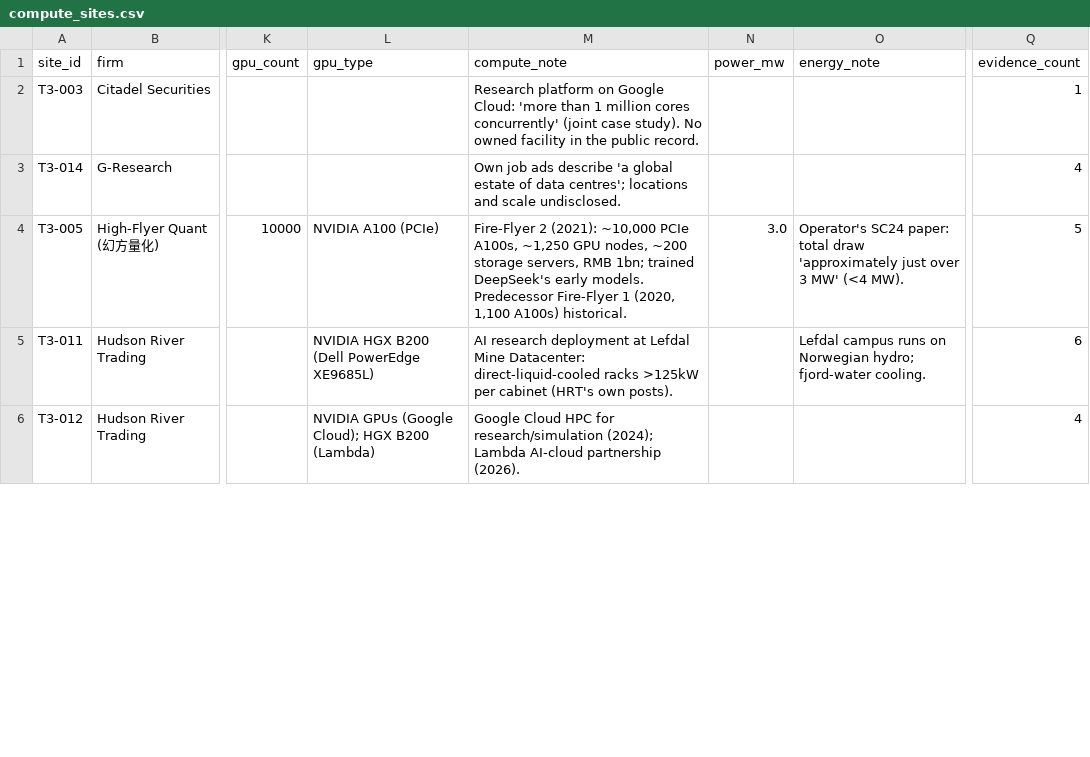
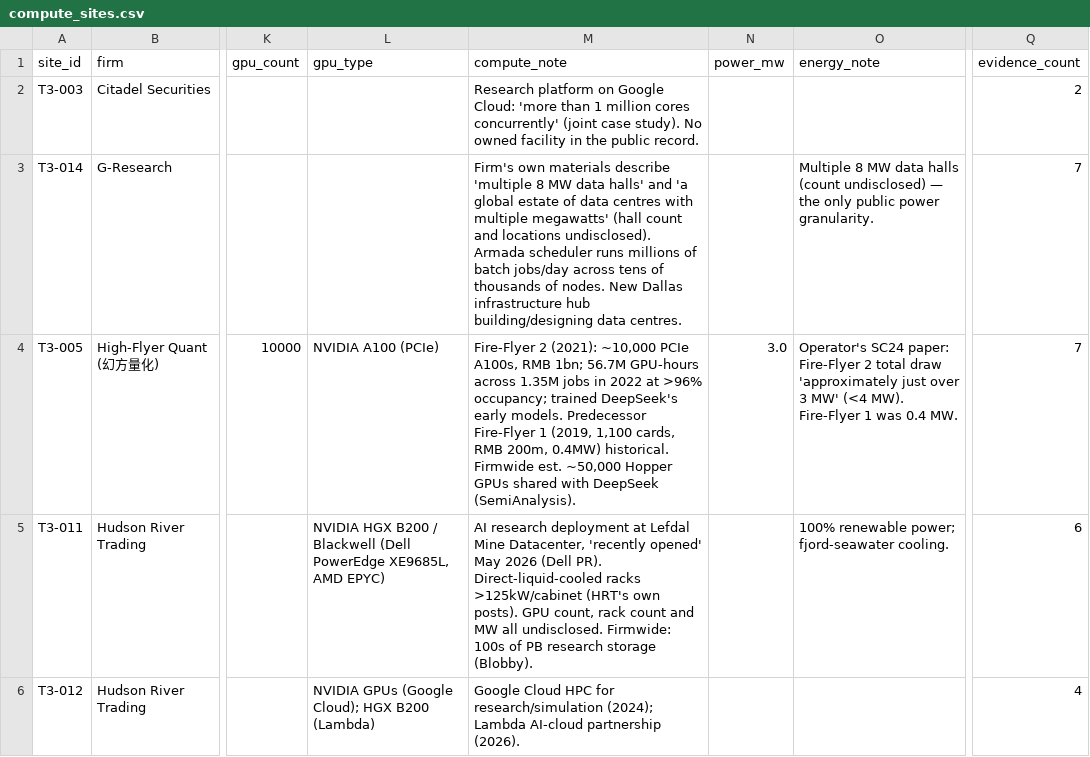
Before and after one commit to whiteskylondon/microseconds-to-megawatts, a CSV file: data/compute_sites.csv, drawn as a sheet; only a part is shown, gaps mark what is left out; the diff covers the shown part only; the diff names each change by its address in the sheet, - before the commit and + after, or states it on an @@ line.

```diff
--- a/data/compute_sites.csv
+++ b/data/compute_sites.csv
-Q2 (evidence_count): 1
+Q2 (evidence_count): 2
-M3 (compute_note): Own job ads describe 'a global estate of data centres'; locations and scale undisclosed.
+M3 (compute_note): Firm's own materials describe 'multiple 8 MW data halls' and 'a global estate of data centres with multiple megawatts' (hall count and locations undisclosed). Armada scheduler runs millions of batch jobs/day across tens of thousands of nodes. New Dallas infrastructure hub building/designing data centres.
-O3 (energy_note): (empty)
+O3 (energy_note): Multiple 8 MW data halls (count undisclosed) — the only public power granularity.
-Q3 (evidence_count): 4
+Q3 (evidence_count): 7
-M4 (compute_note): …PCIe A100s, ~1,250 GPU nodes, ~200 storage servers, RMB 1bn; trained DeepSeek's early models. Predecessor Fire-Flyer 1 (2020, 1,100 A100s) historical.
+M4 (compute_note): …PCIe A100s, RMB 1bn; 56.7M GPU-hours across 1.35M jobs in 2022 at >96% occupancy; trained DeepSeek's early models. Predecessor Fire-Flyer 1 (2019, 1,100 cards, RMB 200m, 0.4MW) historical. Firmwide est. ~50,000 Hopper GPUs shared with DeepSeek (SemiAnalysis).
-O4 (energy_note): …SC24 paper: total draw 'approximately just over 3 MW' (<4 MW).
+O4 (energy_note): …SC24 paper: Fire-Flyer 2 total draw 'approximately just over 3 MW' (<4 MW). Fire-Flyer 1 was 0.4 MW.
-Q4 (evidence_count): 5
+Q4 (evidence_count): 7
-L5 (gpu_type): …HGX B200 (Dell PowerEdge XE9685L)
+L5 (gpu_type): …HGX B200 / Blackwell (Dell PowerEdge XE9685L, AMD EPYC)
-M5 (compute_note): …Lefdal Mine Datacenter: direct-liquid-cooled racks >125kW per cabinet (HRT's own posts).
+M5 (compute_note): …Lefdal Mine Datacenter, 'recently opened' May 2026 (Dell PR). Direct-liquid-cooled racks >125kW/cabinet (HRT's own posts). GPU count, rack count and MW all undisclosed. Firmwide: 100s of PB research storage (Blobby).
-O5 (energy_note): Lefdal campus runs on Norwegian hydro; fjord-water cooling.
+O5 (energy_note): 100% renewable power; fjord-seawater cooling.
```
Also changed, not shown: 1 added row, 1 removed row and 18 edited cells elsewhere in this file, data/evidence.csv, data/sites_seed.csv, 4 other files.
